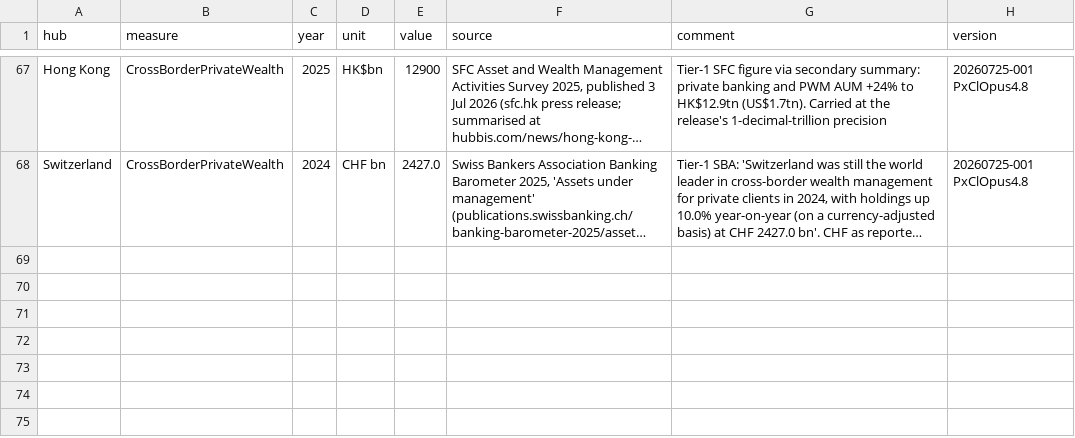
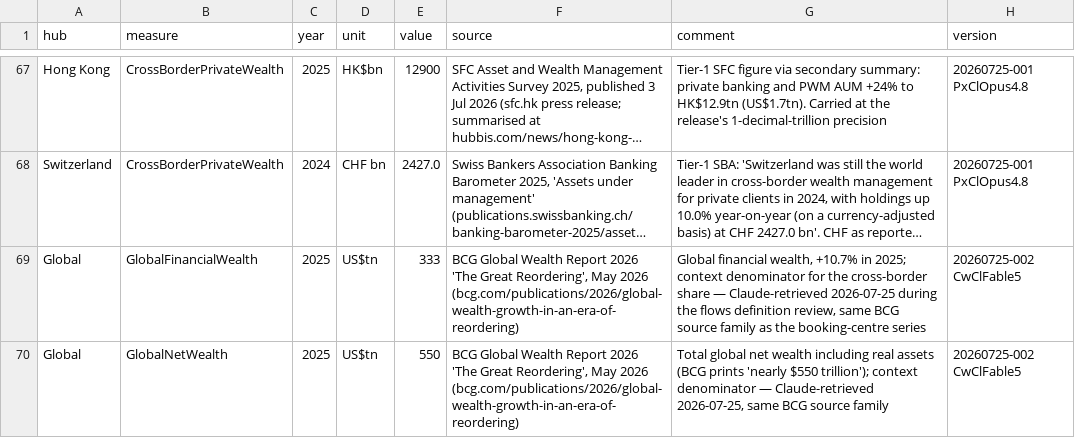
Before and after one commit to hmhc-ai/hmhc-reports, a CSV file: pipeline/sg-banks/data/flows.csv, drawn as a sheet; only a part is shown, gaps mark what is left out; long unchanged cells end in …; the diff names each change by its address in the sheet, - before the commit and + after, or states it on an @@ line.

```diff
--- a/pipeline/sg-banks/data/flows.csv
+++ b/pipeline/sg-banks/data/flows.csv
+row 69: Global | GlobalFinancialWealth | 2025 | US$tn | 333 | BCG Global Wealth Report 2026 'The Great Reordering', May 2026 (bcg.com/publications/2026/global-wealth-growth-in-an-era-of-reordering) | Global financial wealth, +10.7% in 2025; context denominator for the cross-border share — Claude-retrieved 2026-07-25 during the flows definition review, same BCG source family as the booking-centre series | 20260725-002 CwClFable5
+row 70: Global | GlobalNetWealth | 2025 | US$tn | 550 | BCG Global Wealth Report 2026 'The Great Reordering', May 2026 (bcg.com/publications/2026/global-wealth-growth-in-an-era-of-reordering) | Total global net wealth including real assets (BCG prints 'nearly $550 trillion'); context denominator — Claude-retrieved 2026-07-25, same BCG source family | 20260725-002 CwClFable5
```
Also changed, not shown: 8 other files.
